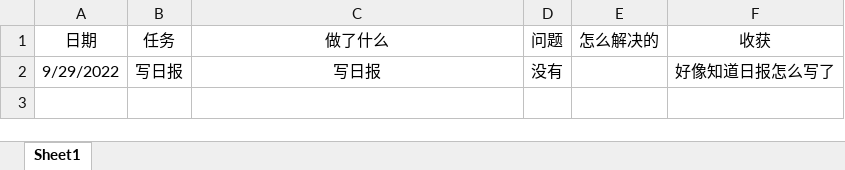
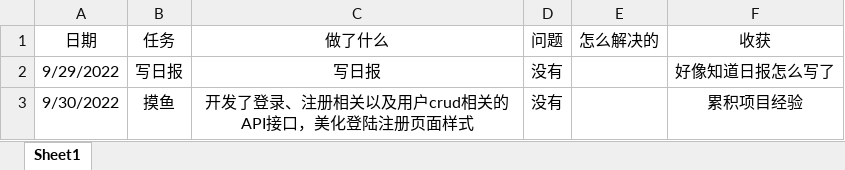
Before and after one commit to LongYuhuanGithub/mes-front-end, an Excel workbook: xlsx/龙雨欢的日报.xlsx, sheet Sheet1, drawn as a sheet; values as stored, in another font and other column widths than the file's, no borders; the diff names each change by its address in the sheet, - before the commit and + after, or states it on an @@ line.

```diff
--- a/xlsx/龙雨欢的日报.xlsx (sheet Sheet1)
+++ b/xlsx/龙雨欢的日报.xlsx (sheet Sheet1)
+row 3: 9/30/2022 | 摸鱼 | 开发了登录、注册相关以及用户crud相关的API接口，美化登陆注册页面样式 | 没有 |  | 累积项目经验
```
Also changed, not shown: 1 other file.
